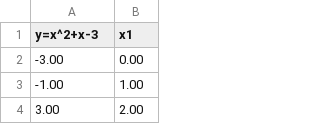
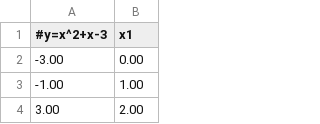
Before and after one commit to jmcolmenar/tfg-evaluacion-ge-2016-2017, a CSV file: tablas-entrada/y=x^2+x-3.csv (was tablas-entrada/x^2+x-3.csv), drawn as a sheet; only a part is shown.

```diff
--- a/tablas-entrada/x^2+x-3.csv
+++ b/tablas-entrada/y=x^2+x-3.csv
@@ -1,2 +1,2 @@
-y=x^2+x-3;x1
+#y=x^2+x-3;x1
 -3.00;0.00
```
Also changed, not shown: tablas-entrada/y=sin(x+2).csv, tablas-entrada/y=x^3+2x^2-x-2.csv, 6 other files.
